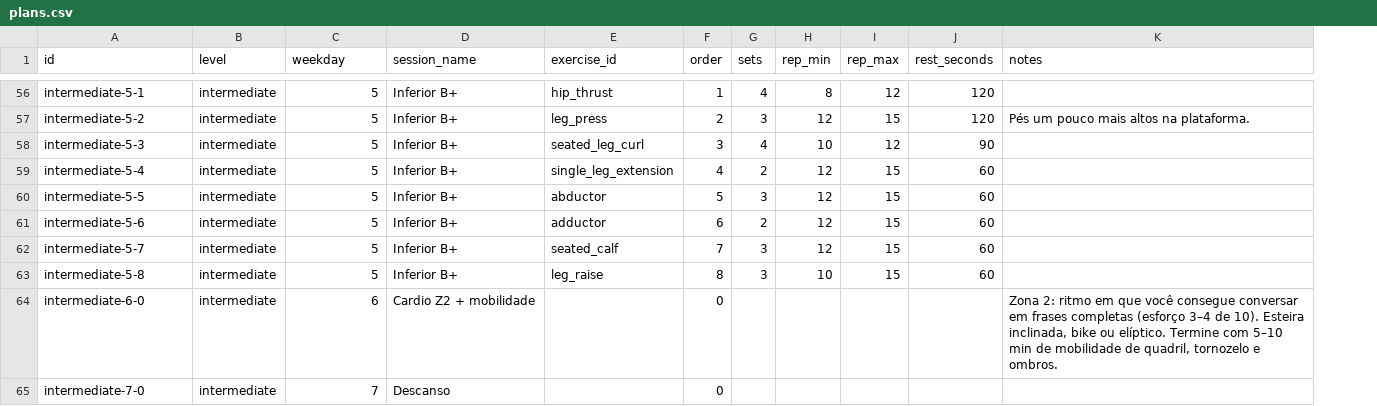
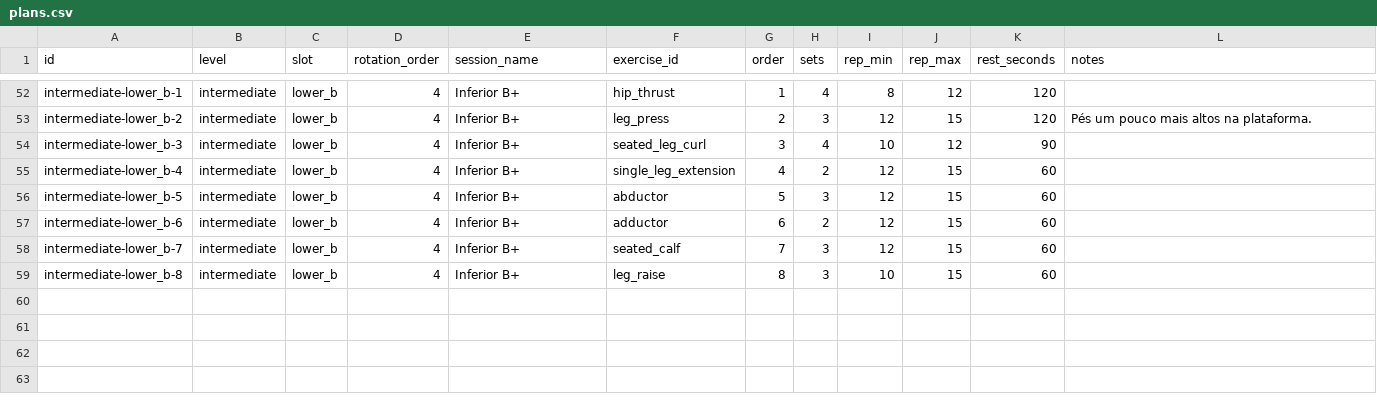
Before and after one commit to k3v1nn-ux/projeto-k, a CSV file: data/seed/plans.csv, drawn as a sheet; only a part is shown, gaps mark what is left out; removed rows and columns are numbered as before the commit, all else as after; the diff covers the shown part only; the diff names each change by its address in the sheet, - before the commit and + after, or states it on an @@ line.

```diff
--- a/data/seed/plans.csv
+++ b/data/seed/plans.csv
+column C (slot), rows 52-59: all lower_b
-D1: weekday
+D1: rotation_order
-A52 (id): intermediate-5-1
+A52 (id): intermediate-lower_b-1
-D52:D59 (rotation_order): 5
+D52:D59 (rotation_order): 4
-A53 (id): intermediate-5-2
+A53 (id): intermediate-lower_b-2
-A54 (id): intermediate-5-3
+A54 (id): intermediate-lower_b-3
-A55 (id): intermediate-5-4
+A55 (id): intermediate-lower_b-4
-A56 (id): intermediate-5-5
+A56 (id): intermediate-lower_b-5
-A57 (id): intermediate-5-6
+A57 (id): intermediate-lower_b-6
-A58 (id): intermediate-5-7
+A58 (id): intermediate-lower_b-7
-A59 (id): intermediate-5-8
+A59 (id): intermediate-lower_b-8
-row 64: intermediate-6-0 | intermediate | 6 | Cardio Z2 + mobilidade |  | 0 |  |  |  |  | Zona 2: ritmo em que você consegue conversar em frases completas (esforço 3–4 de 10). Esteira inclinada, bike ou elíptico. Termine com 5–10 min de mobilidade de quadril, tornozelo e ombros.
-row 65: intermediate-7-0 | intermediate | 7 | Descanso |  | 0
```
Also changed, not shown: 4 removed rows and 72 edited cells elsewhere in this file, 40 other files.
